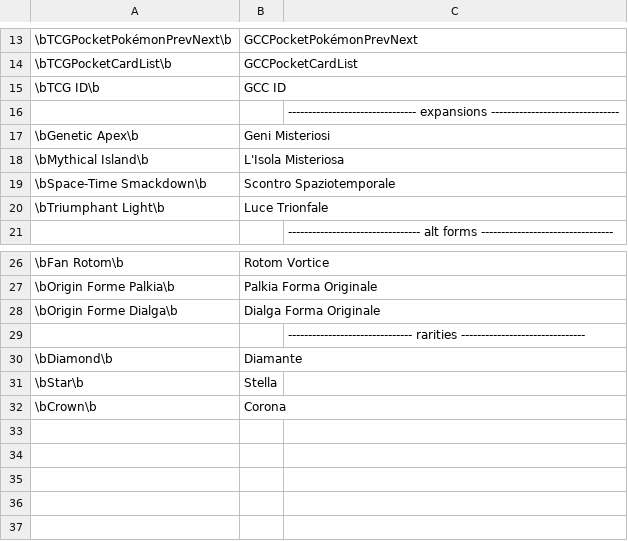
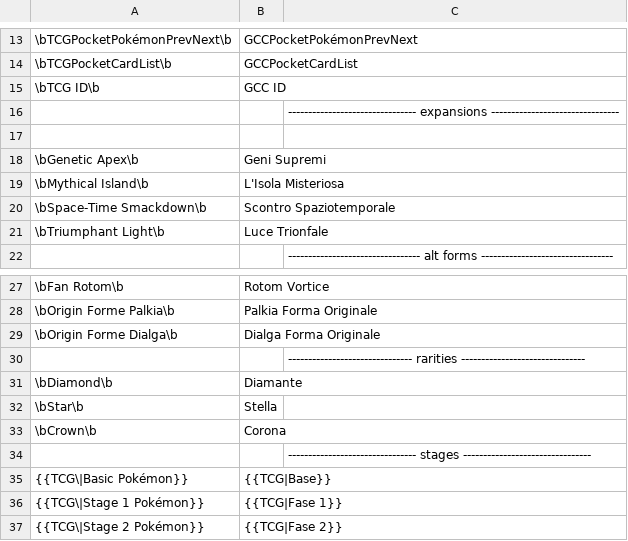
Before and after one commit to pokemoncentral/wiki-util, a CSV file: gccp/gccp-replacements.csv, drawn as a sheet; only a part is shown, gaps mark what is left out.

Commit message:
Some stuff for gccp translation

```diff
--- a/gccp/gccp-replacements.csv
+++ b/gccp/gccp-replacements.csv
@@ -16,3 +16,4 @@
 ,, -------------------------------- expansions --------------------------------
-\bGenetic Apex\b,Geni Misteriosi,
+
+\bGenetic Apex\b,Geni Supremi,
 \bMythical Island\b,L'Isola Misteriosa,
@@ -32 +33,5 @@
 \bCrown\b,Corona,
+,, -------------------------------- stages --------------------------------
+{{TCG\|Basic Pokémon}},{{TCG|Base}}
+{{TCG\|Stage 1 Pokémon}},{{TCG|Fase 1}}
+{{TCG\|Stage 2 Pokémon}},{{TCG|Fase 2}}
```
Also changed, not shown: 2 other files.
